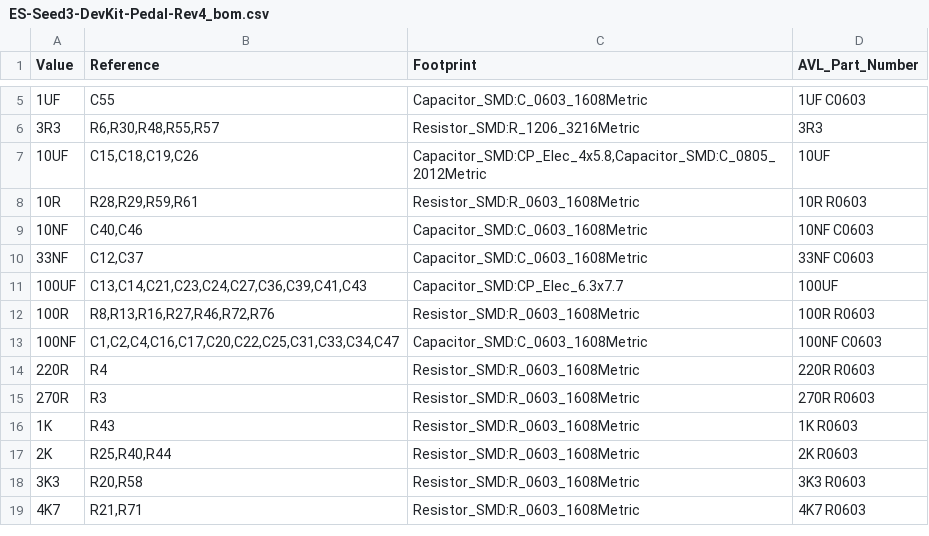
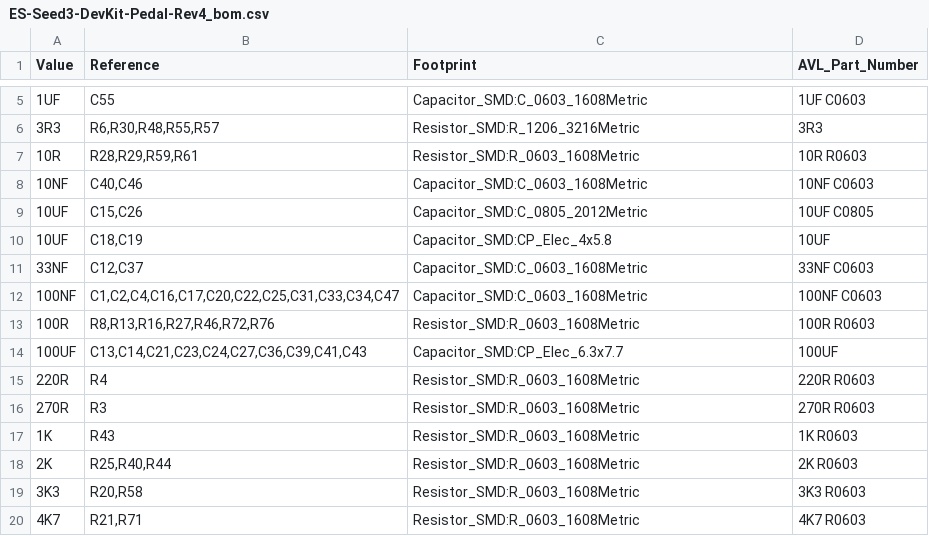
Before and after one commit to daisyaudio/Seed3-DevKit-Pedal, a CSV file: pcb/ES-Seed3-DevKit-Pedal-Rev4/production/ES-Seed3-DevKit-Pedal-Rev4_bom.csv, drawn as a sheet; only a part is shown, gaps mark what is left out; removed rows and columns are numbered as before the commit, all else as after; the diff names each change by its address in the sheet, - before the commit and + after, or states it on an @@ line.

```diff
--- a/pcb/ES-Seed3-DevKit-Pedal-Rev4/production/ES-Seed3-DevKit-Pedal-Rev4_bom.csv
+++ b/pcb/ES-Seed3-DevKit-Pedal-Rev4/production/ES-Seed3-DevKit-Pedal-Rev4_bom.csv
-row 7: 10UF | C15,C18,C19,C26 | Capacitor_SMD:CP_Elec_4x5.8,Capacitor_SMD:C_0805_2012Metric | 10UF
+row 9: 10UF | C15,C26 | Capacitor_SMD:C_0805_2012Metric | 10UF C0805
+row 10: 10UF | C18,C19 | Capacitor_SMD:CP_Elec_4x5.8 | 10UF
@@ row 13 moved to row 12: 100NF @@
@@ row 12 moved to row 13: 100R @@
```
Also changed, not shown: 26 other files.
